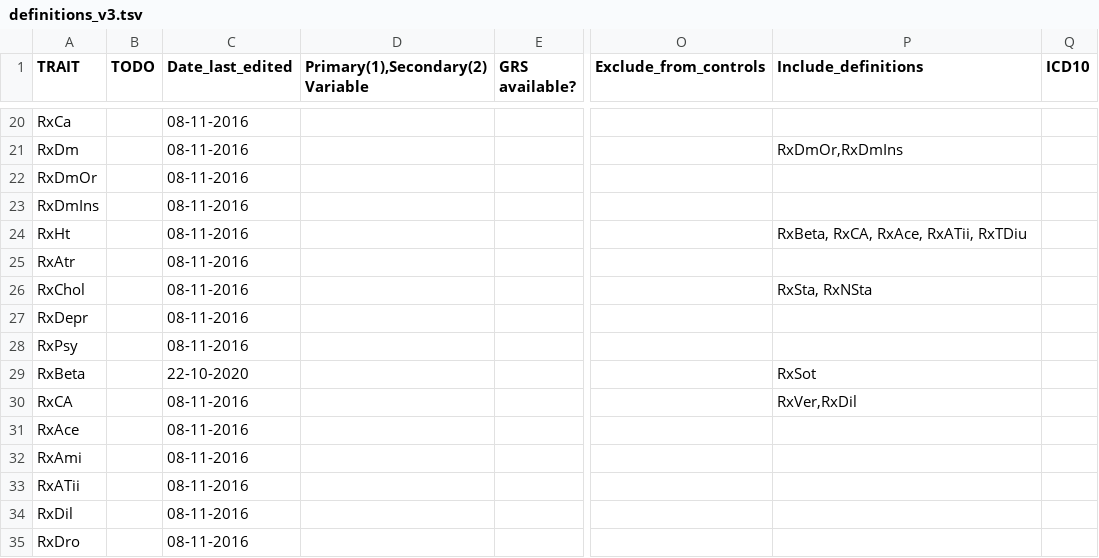
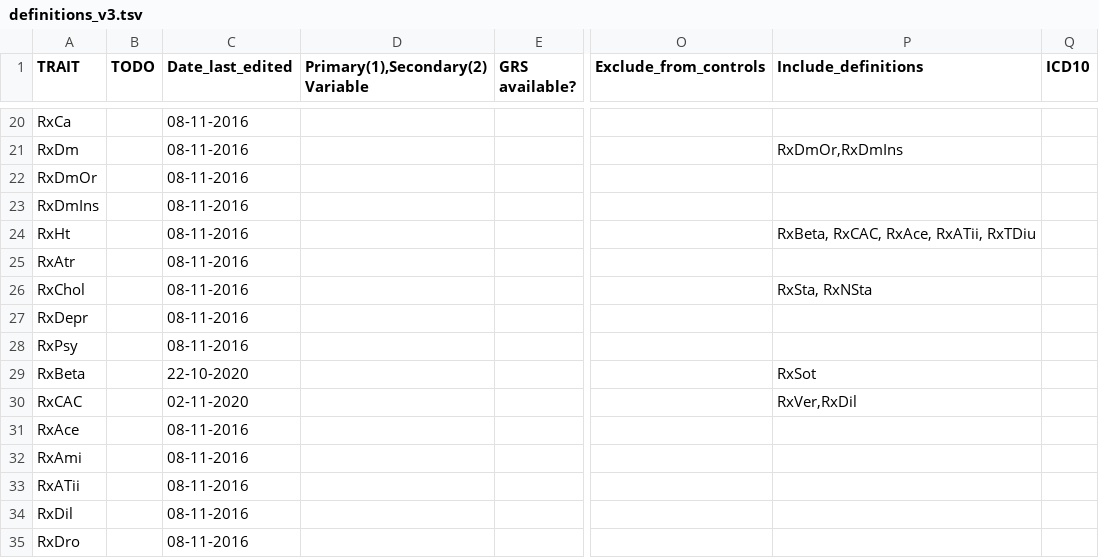
Before and after one commit to niekverw/ukbpheno, a TSV file: data_files/definitions_v3.tsv, drawn as a sheet; only a part is shown, gaps mark what is left out; the diff names each change by its address in the sheet, - before the commit and + after, or states it on an @@ line.

```diff
--- a/data_files/definitions_v3.tsv
+++ b/data_files/definitions_v3.tsv
-P24 (Include_definitions): RxBeta, RxCA, RxAce, RxATii, RxTDiu
+P24 (Include_definitions): RxBeta, RxCAC, RxAce, RxATii, RxTDiu
-A30 (TRAIT): RxCA
+A30 (TRAIT): RxCAC
-C30 (Date_last_edited): 08-11-2016
+C30 (Date_last_edited): 02-11-2020
```
Also changed, not shown: 2 other files.
